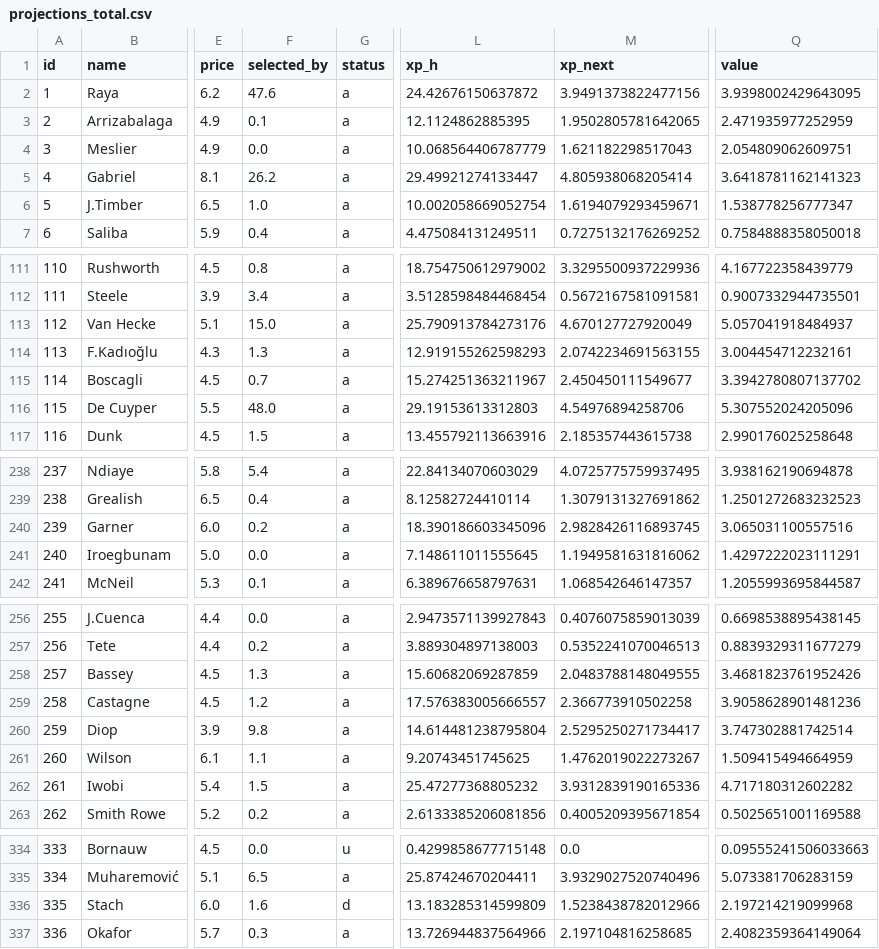
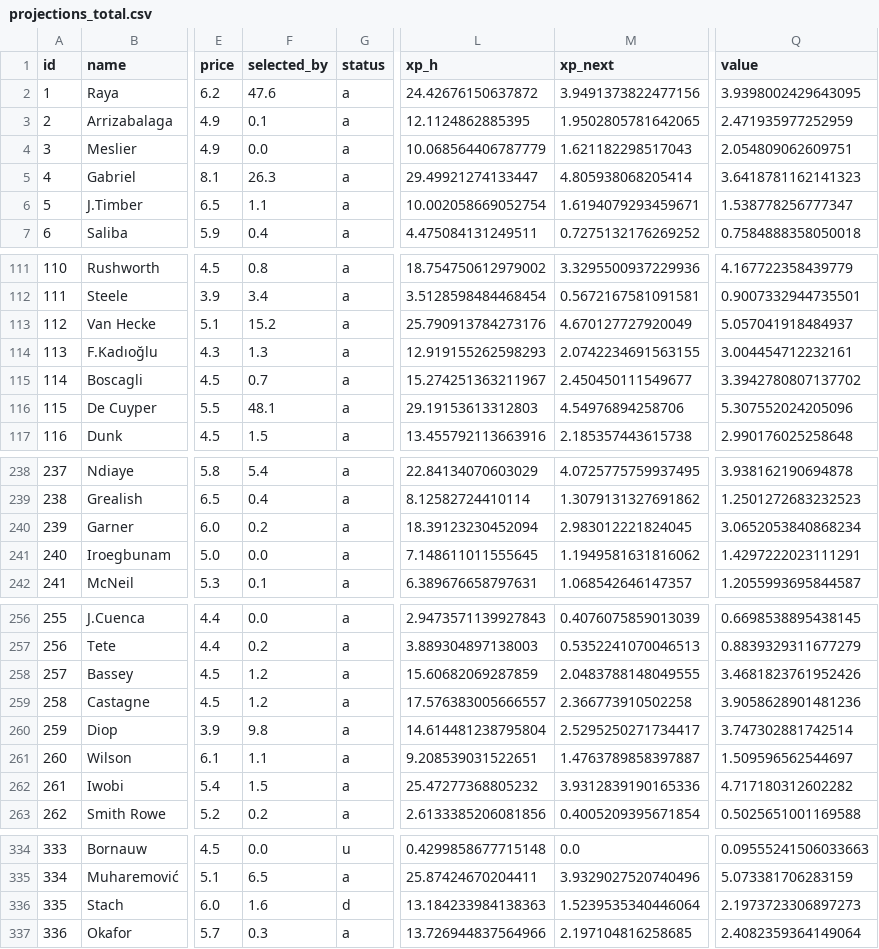
Before and after one commit to alexwijayapost/fpl, a CSV file: fpl-tools/out/projections_total.csv, drawn as a sheet; only a part is shown, gaps mark what is left out; the diff covers the shown part only; the diff names each change by its address in the sheet, - before the commit and + after, or states it on an @@ line.

```diff
--- a/fpl-tools/out/projections_total.csv
+++ b/fpl-tools/out/projections_total.csv
-F5 (selected_by): 26.2
+F5 (selected_by): 26.3
-F6 (selected_by): 1.0
+F6 (selected_by): 1.1
-F113 (selected_by): 15.0
+F113 (selected_by): 15.2
-F116 (selected_by): 48.0
+F116 (selected_by): 48.1
-L240 (xp_h): 18.390186603345096
+L240 (xp_h): 18.39123230452094
-M240 (xp_next): 2.9828426116893745
+M240 (xp_next): 2.983012221824045
-Q240 (value): 3.065031100557516
+Q240 (value): 3.0652053840868234
-F258 (selected_by): 1.3
+F258 (selected_by): 1.2
-L261 (xp_h): 9.20743451745625
+L261 (xp_h): 9.208539031522651
-M261 (xp_next): 1.4762019022273267
+M261 (xp_next): 1.4763789858397887
-Q261 (value): 1.509415494664959
+Q261 (value): 1.509596562544697
-L336 (xp_h): 13.183285314599809
+L336 (xp_h): 13.184233984138363
-M336 (xp_next): 1.5238438782012966
+M336 (xp_next): 1.5239535340446064
-Q336 (value): 2.197214219099968
+Q336 (value): 2.1973723306897273
```
Also changed, not shown: 53 edited cells elsewhere in this file, fpl-tools/out/squad.csv, 6 other files.
